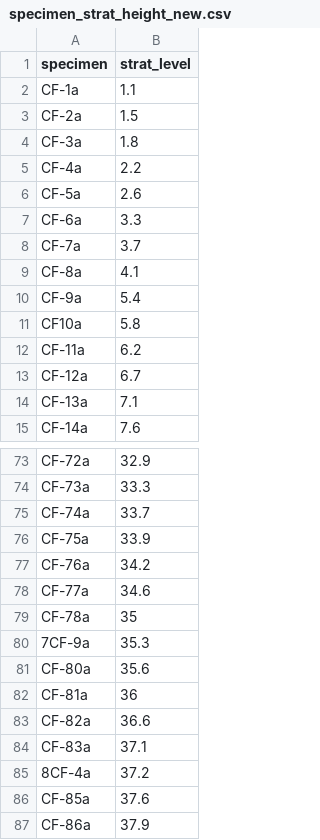
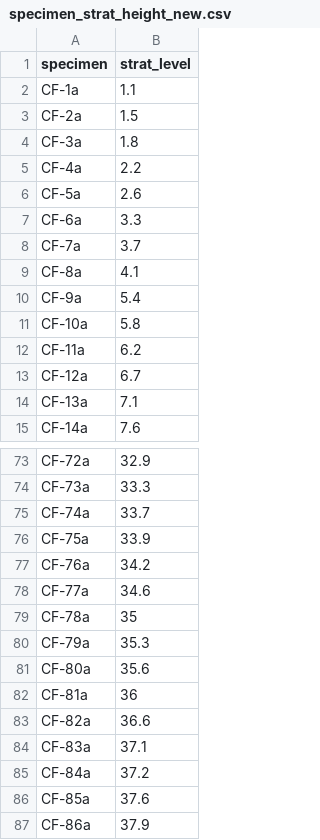
Before and after one commit to Swanson-Hysell-Group/Inclination_Shallowing, a CSV file: data/specimen_strat_height_new.csv, drawn as a sheet; only a part is shown, gaps mark what is left out.

```diff
--- a/data/specimen_strat_height_new.csv
+++ b/data/specimen_strat_height_new.csv
@@ -10,3 +10,3 @@ CF-8a,4.1
 CF-9a,5.4
-CF10a,5.8
+CF-10a,5.8
 CF-11a,6.2
@@ -79,3 +79,3 @@ CF-77a,34.6
 CF-78a,35
-7CF-9a,35.3
+CF-79a,35.3
 CF-80a,35.6
@@ -84,3 +84,3 @@ CF-82a,36.6
 CF-83a,37.1
-8CF-4a,37.2
+CF-84a,37.2
 CF-85a,37.6
```
Also changed, not shown: data/Pmag/cf_specimen_lithologies.csv, 2 other files.
